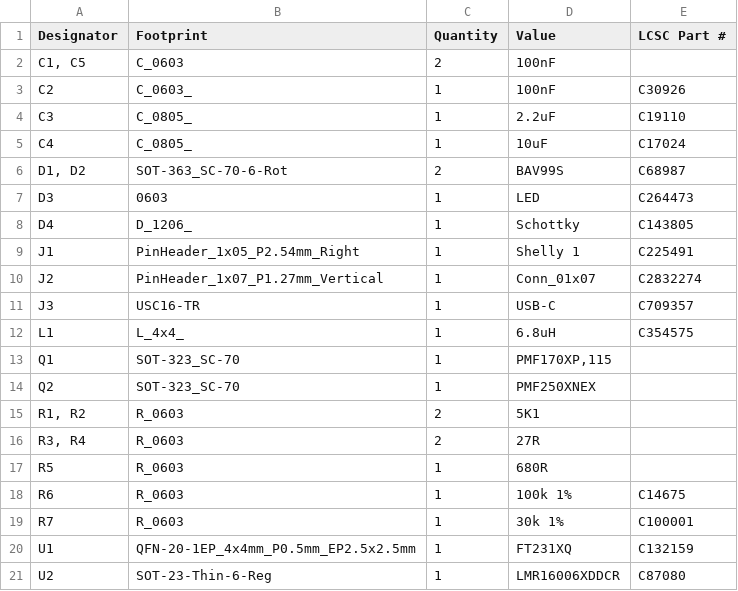
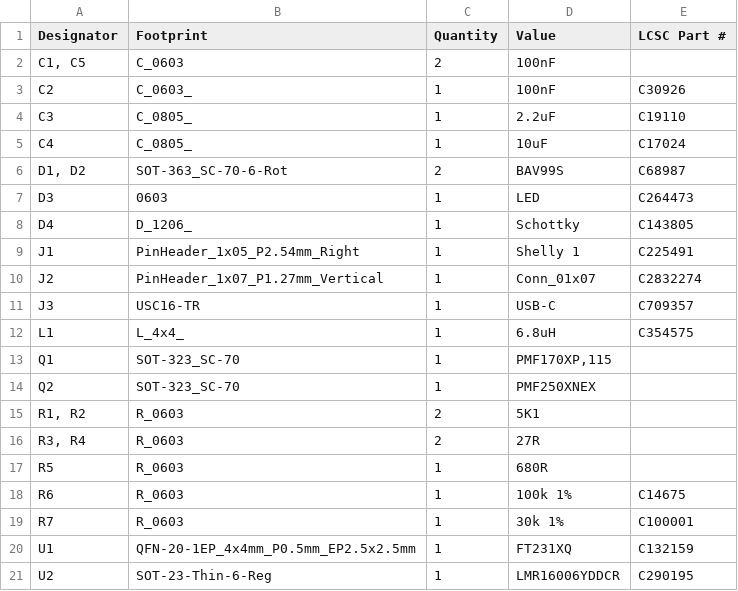
Before and after one commit to revk/Tasmotizer-PCB, a CSV file: PCB/Tas/production/bom.csv, drawn as a sheet.

```diff
--- a/PCB/Tas/production/bom.csv
+++ b/PCB/Tas/production/bom.csv
@@ -20,2 +20,2 @@ R7,R_0603,1,30k 1%,C100001
 U1,QFN-20-1EP_4x4mm_P0.5mm_EP2.5x2.5mm,1,FT231XQ,C132159
-U2,SOT-23-Thin-6-Reg,1,LMR16006XDDCR,C87080
+U2,SOT-23-Thin-6-Reg,1,LMR16006YDDCR,C290195
```
Also changed, not shown: PCB/Tas/production/positions.csv, 6 other files.
